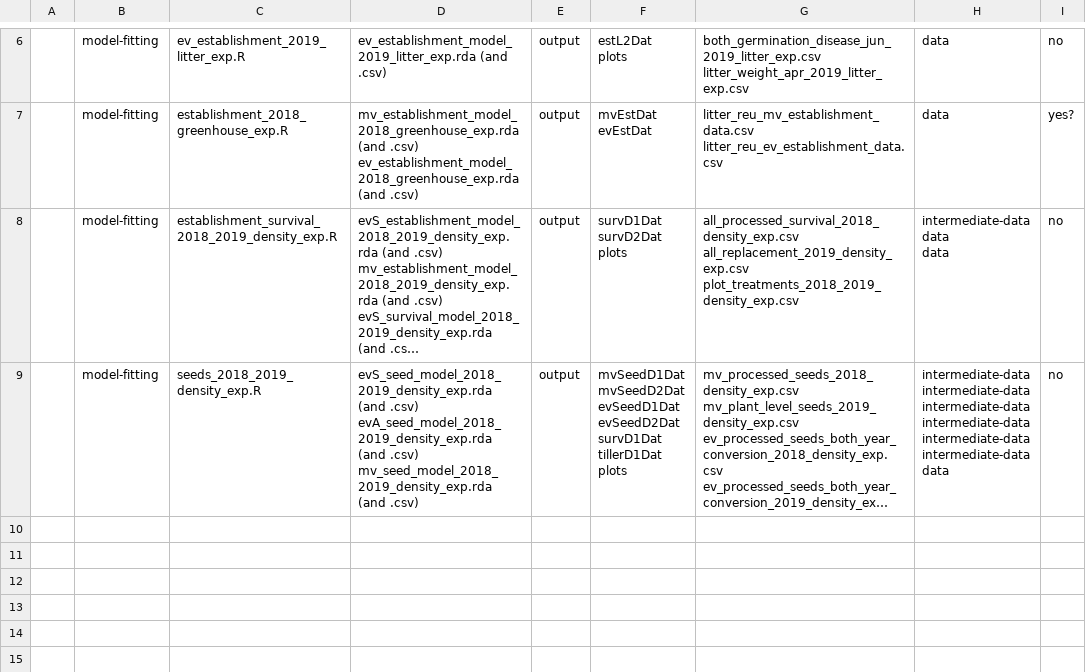
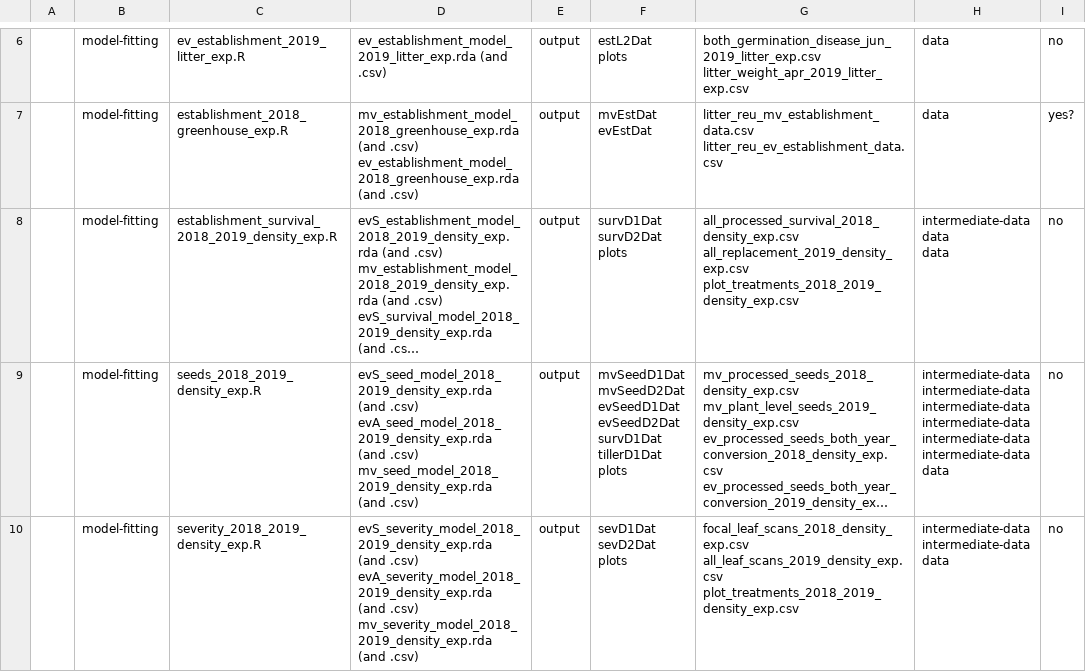
Before and after one commit to aekendig/invasive-grass-disease, a CSV file: code_data_relationships_revised_20231205.csv, drawn as a sheet; only a part is shown, gaps mark what is left out; long unchanged cells end in …; ↵ is a line break in a cell; the diff names each change by its address in the sheet, - before the commit and + after, or states it on an @@ line.

Commit message:
revise reported values

```diff
--- a/code_data_relationships_revised_20231205.csv
+++ b/code_data_relationships_revised_20231205.csv
+row 10:  | model-fitting | severity_2018_2019_density_exp.R | evS_severity_model_2018_2019_density_exp.rda (and .csv) ↵ evA_severity_model_2018_2019_density_exp.rda (and .csv) ↵ mv_severity_model_2018_2019_density_exp.rda (and .csv) | output | sevD1Dat ↵ sevD2Dat ↵ plots | focal_leaf_scans_2018_density_exp.csv ↵ all_leaf_scans_2019_density_exp.csv ↵ plot_treatments_2018_2019_density_exp.csv | intermediate-data ↵ intermediate-data ↵ data | no
```
Also changed, not shown: output/evA_seed_model_2018_2019_density_exp.csv, output/evA_survival_model_2018_2019_density_exp.csv, 19 other files.
